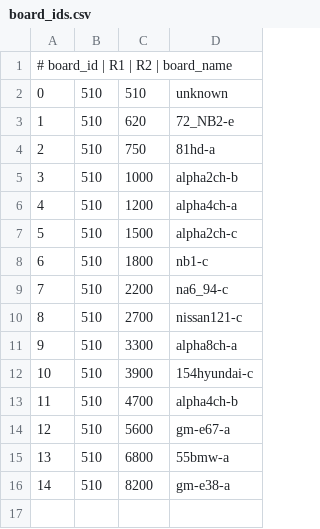
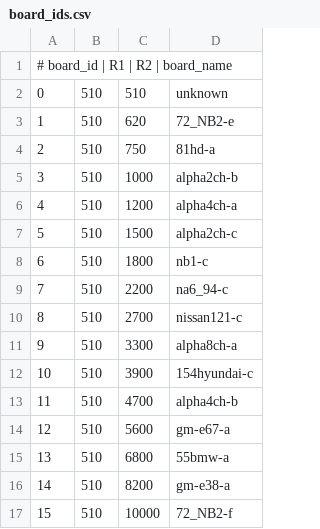
Before and after one commit to andreika-git/hellen-one, a CSV file: board_id/board_ids.csv, drawn as a sheet.

Commit message:
new boardid: 72_NB2-f

```diff
--- a/board_id/board_ids.csv
+++ b/board_id/board_ids.csv
@@ -16 +16,2 @@
 "14","510","8200","gm-e38-a"
+"15","510","10000","72_NB2-f"
```
Also changed, not shown: 2 other files.
